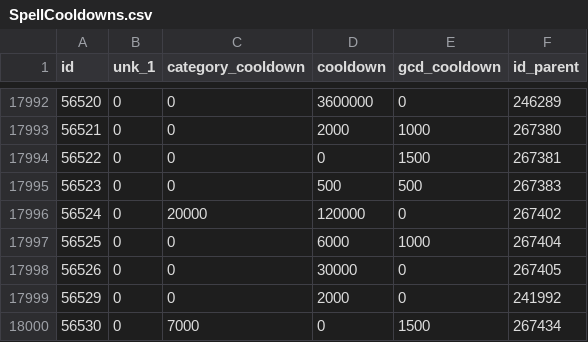
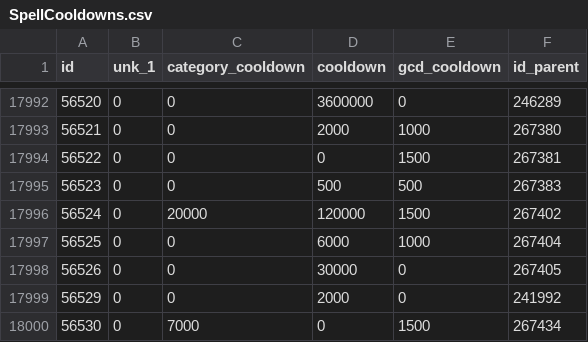
Before and after one commit to herotc/hero-dbc, a CSV file: DBC/generated/SpellCooldowns.csv, drawn as a sheet; only a part is shown, gaps mark what is left out.

```diff
--- a/DBC/generated/SpellCooldowns.csv
+++ b/DBC/generated/SpellCooldowns.csv
@@ -17995,3 +17995,3 @@ id,unk_1,category_cooldown,cooldown,gcd_cooldown,id_parent
 56523,0,0,500,500,267383
-56524,0,20000,120000,0,267402
+56524,0,20000,120000,1500,267402
 56525,0,0,6000,1000,267404
```
Also changed, not shown: DBC/generated/SpellAuraOptions.csv, 9 other files.
